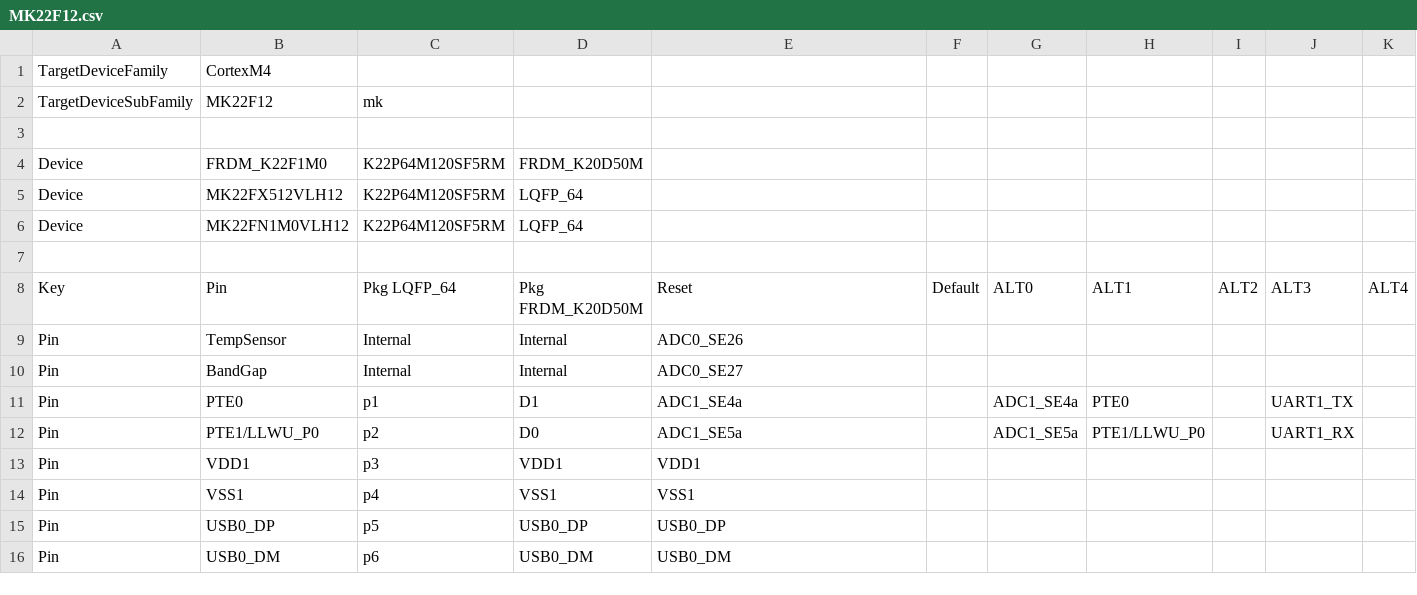
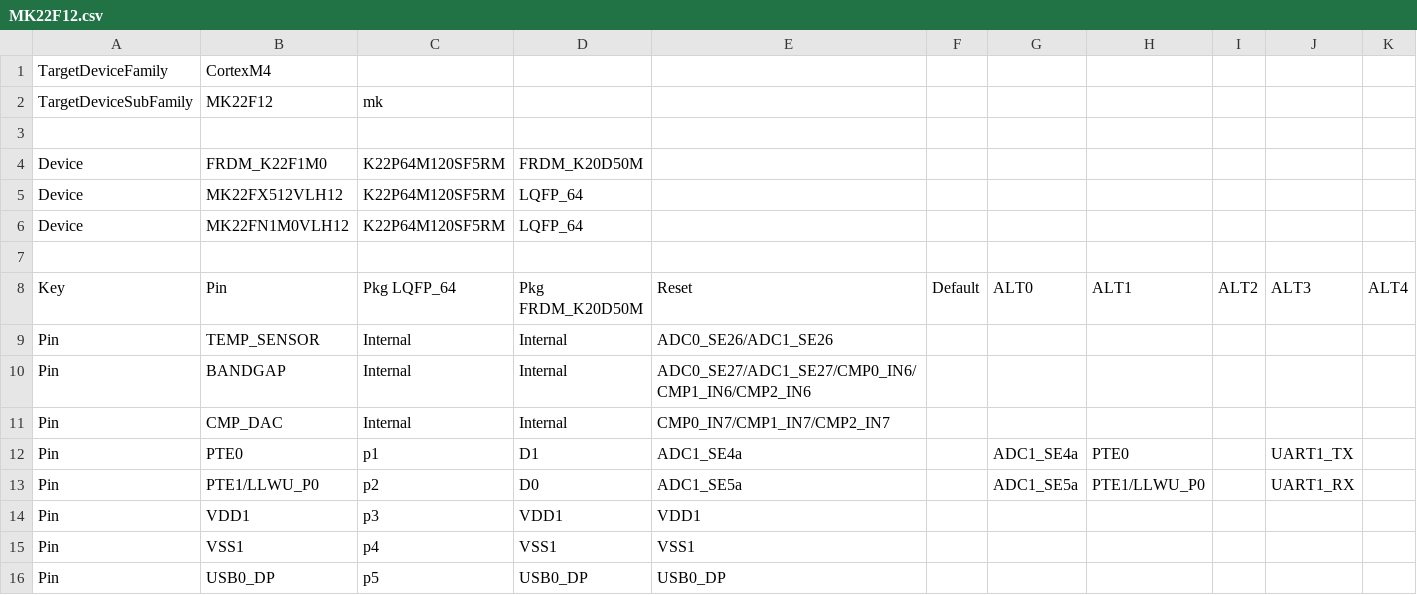
Before and after one commit to podonoghue/usbdm-eclipse-plugins, a CSV file: net.sourceforge.usbdm.deviceEditor/data/MK22F12.csv, drawn as a sheet; only a part is shown; the shorter side is filled out with more unchanged rows; rows hold the shown columns only; the diff names each change by its address in the sheet, - before the commit and + after, or states it on an @@ line.

```diff
--- a/net.sourceforge.usbdm.deviceEditor/data/MK22F12.csv
+++ b/net.sourceforge.usbdm.deviceEditor/data/MK22F12.csv
-B9 (Pin): TempSensor
+B9 (Pin): TEMP_SENSOR
-E9 (Reset): ADC0_SE26
+E9 (Reset): ADC0_SE26/ADC1_SE26
-B10 (Pin): BandGap
+B10 (Pin): BANDGAP
-E10 (Reset): ADC0_SE27
+E10 (Reset): ADC0_SE27/ADC1_SE27/CMP0_IN6/CMP1_IN6/CMP2_IN6
+row 11: Pin | CMP_DAC | Internal | Internal | CMP0_IN7/CMP1_IN7/CMP2_IN7
```
Also changed, not shown: net.sourceforge.usbdm.deviceEditor/data/MK20D5.csv, net.sourceforge.usbdm.deviceEditor/data/MK22F51212.csv, 35 other files.
